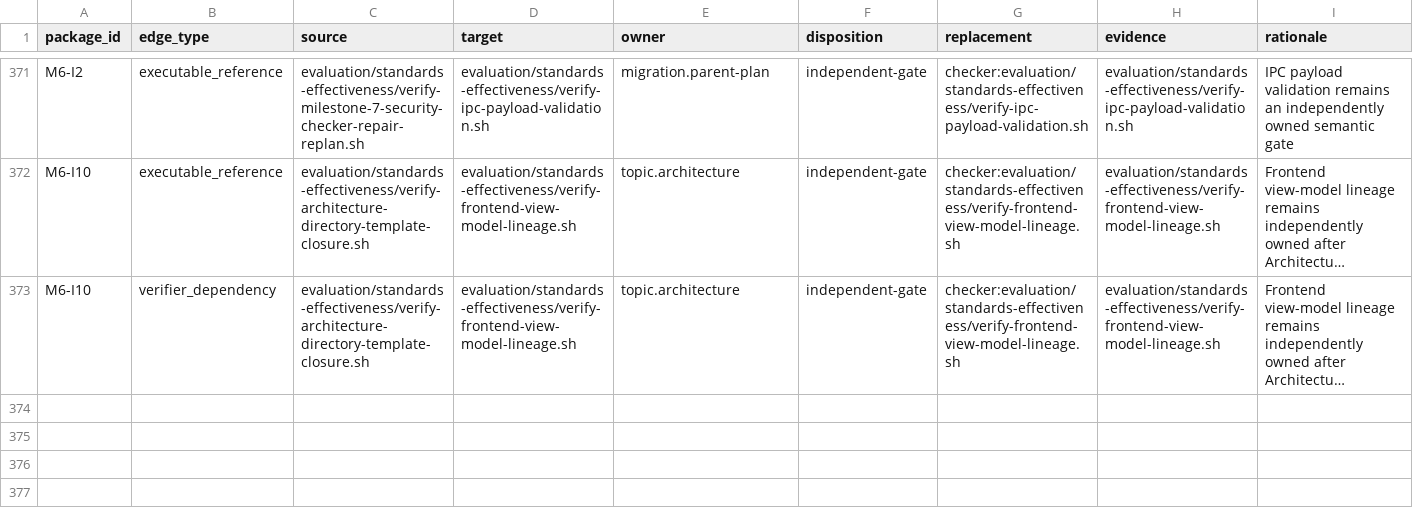
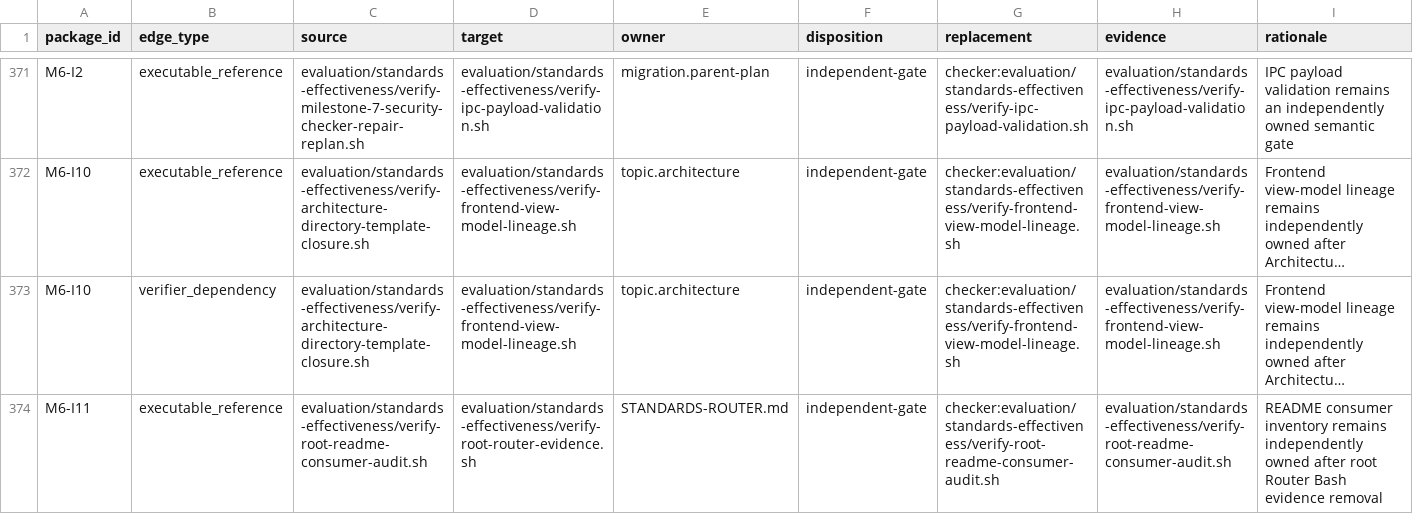
Before and after one commit to MrScripty/Coding-Standards, a TSV file: evaluation/standards-effectiveness/executable-edge-dispositions.tsv, drawn as a sheet; only a part is shown, gaps mark what is left out; long unchanged cells end in …; rows hold the shown columns only; the diff names each change by its address in the sheet, - before the commit and + after, or states it on an @@ line.

```diff
--- a/evaluation/standards-effectiveness/executable-edge-dispositions.tsv
+++ b/evaluation/standards-effectiveness/executable-edge-dispositions.tsv
+row 374: M6-I11 | executable_reference | evaluation/standards-effectiveness/verify-root-readme-consumer-audit.sh | evaluation/standards-effectiveness/verify-root-router-evidence.sh | STANDARDS-ROUTER.md | independent-gate | checker:evaluation/standards-effectiveness/verify-root-readme-consumer-audit.sh | evaluation/standards-effectiveness/verify-root-readme-consumer-audit.sh | README consumer inventory remains independently owned after root Router Bash evidence removal
```
Also changed, not shown: evaluation/standards-effectiveness/checker-migration-packages.tsv, evaluation/standards-effectiveness/generated/checker-dependency-components.tsv, 9 other files.
